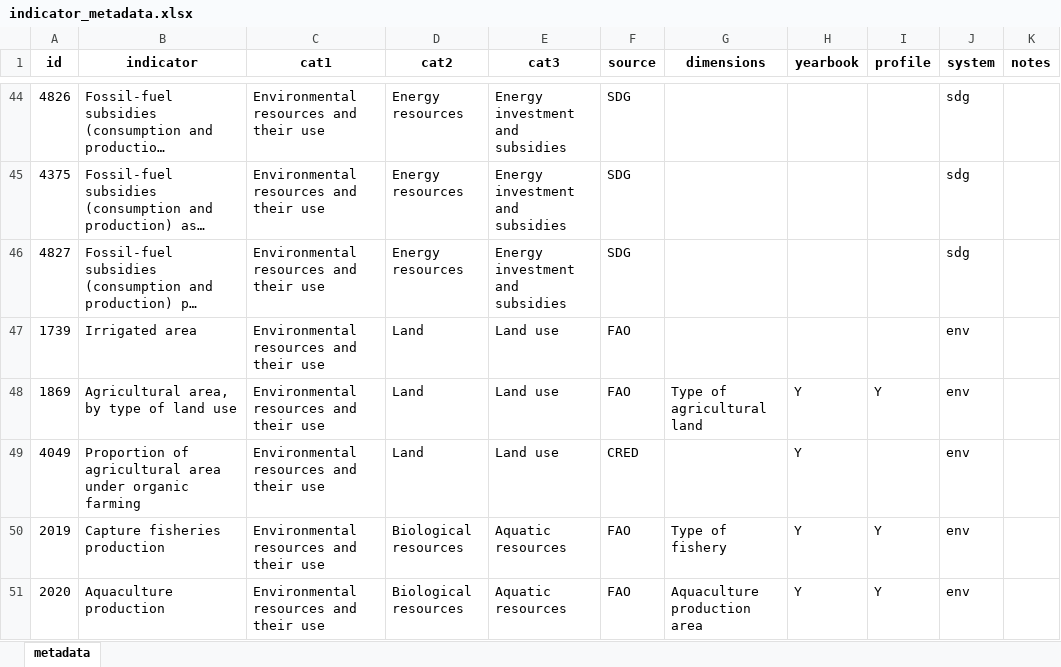
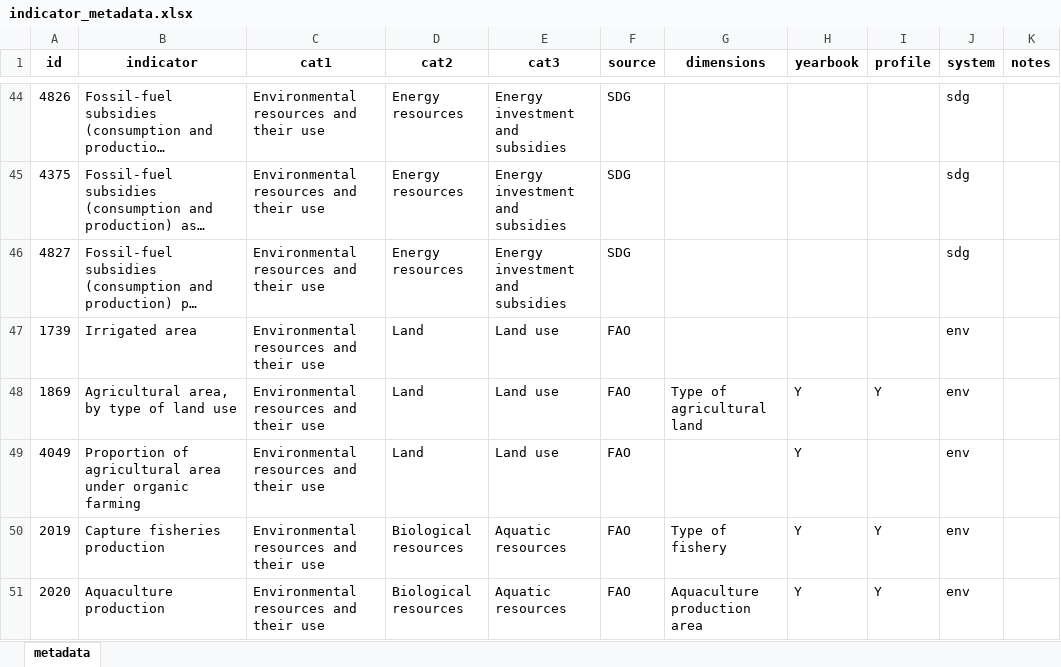
Before and after one commit to alexisathens/cepalstat-data-upload, an Excel workbook: Data/indicator_metadata.xlsx, sheet metadata, drawn as a sheet; only a part is shown, gaps mark what is left out; long unchanged cells end in …; values as stored, in another font and other column widths than the file's, no borders; the diff names each change by its address in the sheet, - before the commit and + after, or states it on an @@ line.

Commit message:
Source fix

```diff
--- a/Data/indicator_metadata.xlsx (sheet metadata)
+++ b/Data/indicator_metadata.xlsx (sheet metadata)
-F49 (source): CRED
+F49 (source): FAO
```
